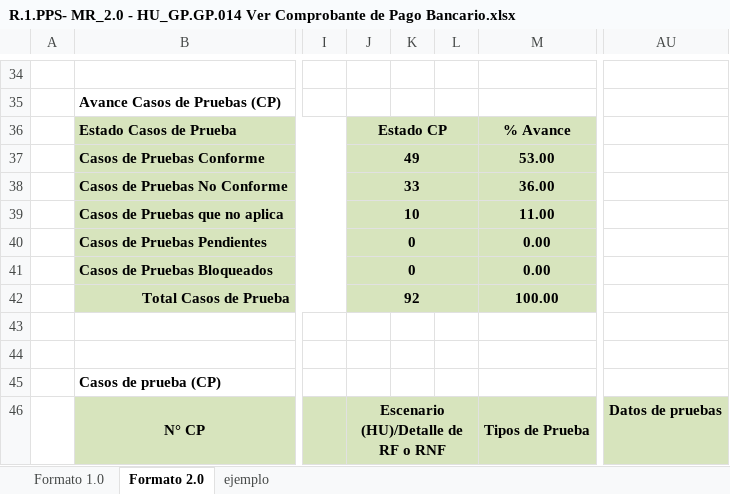
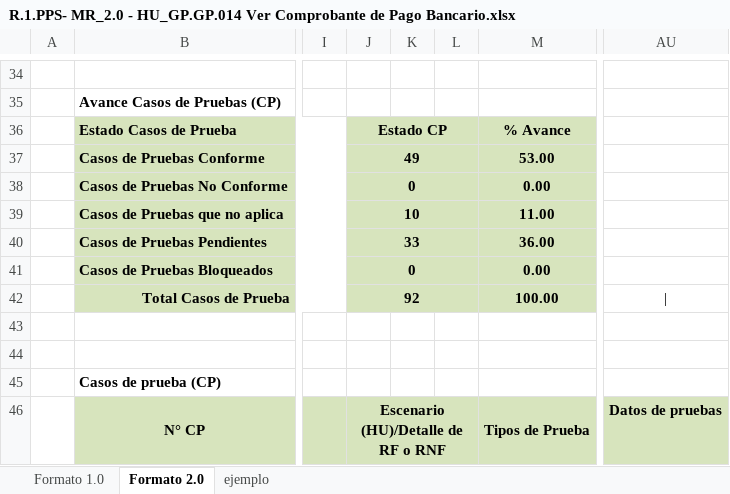
Before and after one commit to TheLastMVK/DocumentoVuce, an Excel workbook: PROYECTO MR/HU-GP.GP.014 Ver Comprobante de Pago Bancario/R.1.PPS- MR_2.0 - HU_GP.GP.014 Ver Comprobante de Pago Bancario.xlsx, sheet Formato 2.0, drawn as a sheet; only a part is shown, gaps mark what is left out; values as stored, in another font and other column widths than the file's, no borders; charts and pictures not drawn; the diff covers the shown part only; the diff names each change by its address in the sheet, - before the commit and + after, or states it on an @@ line.

```diff
--- a/PROYECTO MR/HU-GP.GP.014 Ver Comprobante de Pago Bancario/R.1.PPS- MR_2.0 - HU_GP.GP.014 Ver Comprobante de Pago Bancario.xlsx (sheet Formato 2.0)
+++ b/PROYECTO MR/HU-GP.GP.014 Ver Comprobante de Pago Bancario/R.1.PPS- MR_2.0 - HU_GP.GP.014 Ver Comprobante de Pago Bancario.xlsx (sheet Formato 2.0)
-J38: 33
+J38: 0
-M38: 36.00
+M38: 0.00
-J40: 0
+J40: 33
-M40: 0.00
+M40: 36.00
-AU42: (empty)
+AU42: |
```
Also changed, not shown: 584 edited cells elsewhere in this sheet, PROYECTO MR/HU-GS.RS.003 Formato general para el registro de la solicitud/F. PPS - MR 2.0 - Formato general para el registro de la solicitud.xlsx, 44 other files.
